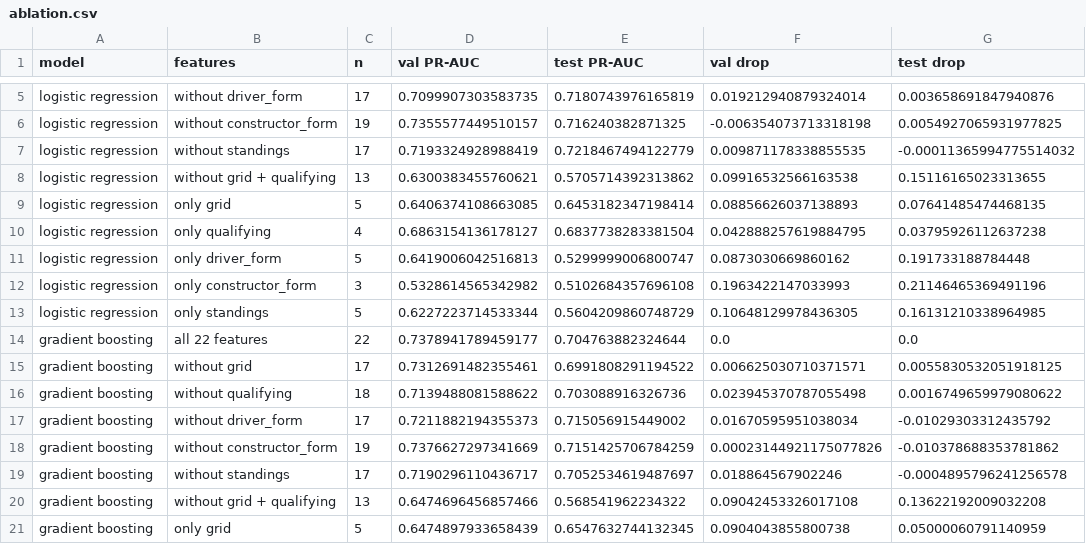
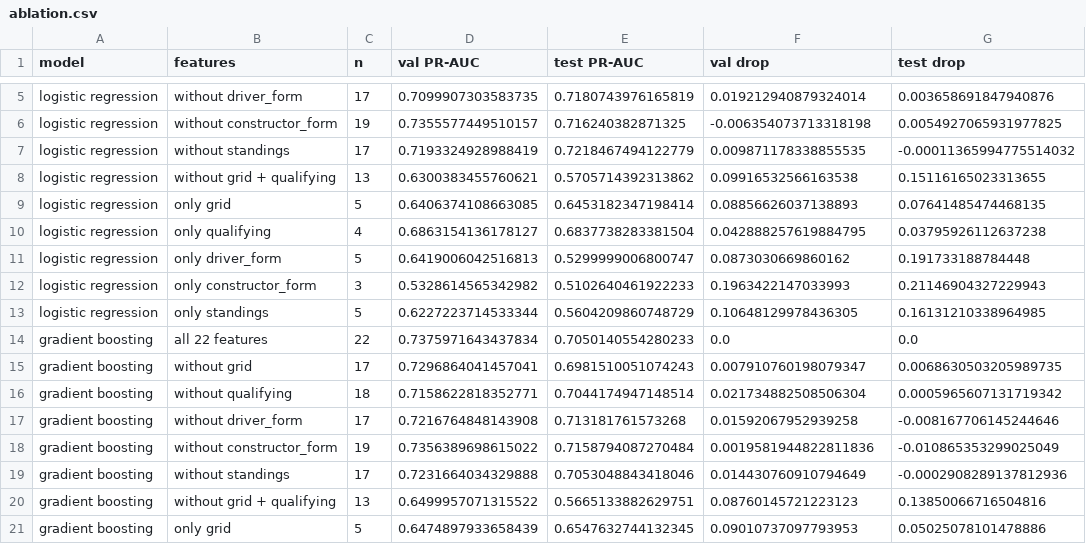
Before and after one commit to shoroukrafik/F1-podium-predictor, a CSV file: figures/ablation.csv, drawn as a sheet; only a part is shown, gaps mark what is left out; the diff covers the shown part only.

```diff
--- a/figures/ablation.csv
+++ b/figures/ablation.csv
@@ -11,11 +11,11 @@ logistic regression,only qualifying,4,0.6863154136178127,0.6837738283381504,0.04
 logistic regression,only driver_form,5,0.6419006042516813,0.5299999006800747,0.0873030669860162,0.191733188784448
-logistic regression,only constructor_form,3,0.5328614565342982,0.5102684357696108,0.1963422147033993,0.21146465369491196
+logistic regression,only constructor_form,3,0.5328614565342982,0.5102640461922233,0.1963422147033993,0.21146904327229943
 logistic regression,only standings,5,0.6227223714533344,0.5604209860748729,0.10648129978436305,0.16131210338964985
-gradient boosting,all 22 features,22,0.7378941789459177,0.704763882324644,0.0,0.0
-gradient boosting,without grid,17,0.7312691482355461,0.6991808291194522,0.006625030710371571,0.0055830532051918125
-gradient boosting,without qualifying,18,0.7139488081588622,0.703088916326736,0.023945370787055498,0.0016749659979080622
-gradient boosting,without driver_form,17,0.7211882194355373,0.715056915449002,0.01670595951038034,-0.01029303312435792
-gradient boosting,without constructor_form,19,0.7376627297341669,0.7151425706784259,0.00023144921175077826,-0.010378688353781862
-gradient boosting,without standings,17,0.7190296110436717,0.7052534619487697,0.018864567902246,-0.0004895796241256578
-gradient boosting,without grid + qualifying,13,0.6474696456857466,0.568541962234322,0.09042453326017108,0.13622192009032208
-gradient boosting,only grid,5,0.6474897933658439,0.6547632744132345,0.0904043855800738,0.05000060791140959
+gradient boosting,all 22 features,22,0.7375971643437834,0.7050140554280233,0.0,0.0
+gradient boosting,without grid,17,0.7296864041457041,0.6981510051074243,0.007910760198079347,0.0068630503205989735
+gradient boosting,without qualifying,18,0.7158622818352771,0.7044174947148514,0.021734882508506304,0.0005965607131719342
+gradient boosting,without driver_form,17,0.7216764848143908,0.713181761573268,0.01592067952939258,-0.008167706145244646
+gradient boosting,without constructor_form,19,0.7356389698615022,0.7158794087270484,0.0019581944822811836,-0.010865353299025049
+gradient boosting,without standings,17,0.7231664034329888,0.7053048843418046,0.014430760910794649,-0.0002908289137812936
+gradient boosting,without grid + qualifying,13,0.6499957071315522,0.5665133882629751,0.08760145721223123,0.13850066716504816
+gradient boosting,only grid,5,0.6474897933658439,0.6547632744132345,0.09010737097793953,0.05025078101478886
```
Also changed, not shown: 16 edited cells elsewhere in this file, figures/model_comparison.csv, 38 other files.
